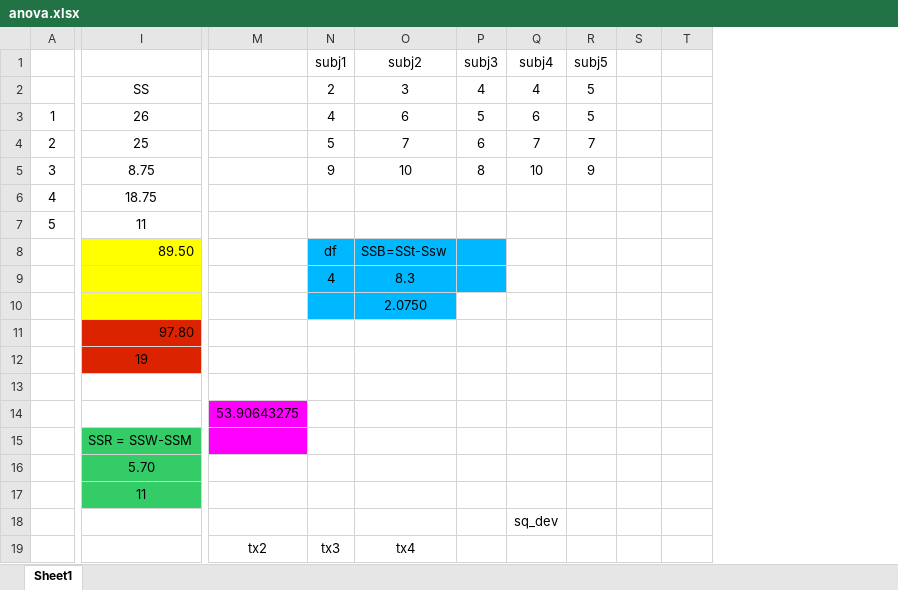
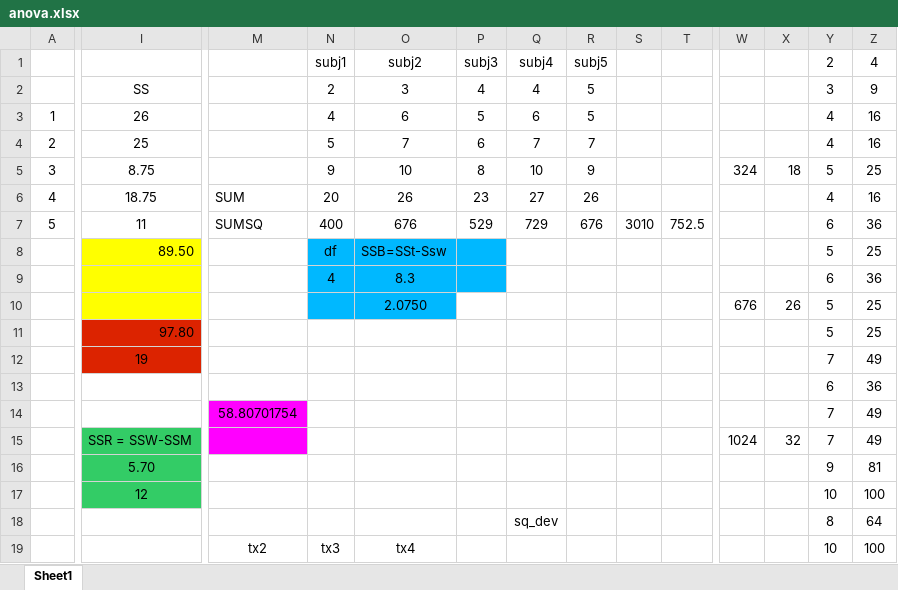
Before and after one commit to briholt100/scripts, an Excel workbook: anova.xlsx, sheet Sheet1, drawn as a sheet; only a part is shown, gaps mark what is left out; values as stored, in another font and other column widths than the file's, no borders; the diff covers the shown part only; the diff names each change by its address in the sheet, - before the commit and + after, or states it on an @@ line.

```diff
--- a/anova.xlsx (sheet Sheet1)
+++ b/anova.xlsx (sheet Sheet1)
+column W, rows 5-15: 324 |  |  |  |  | 676 |  |  |  |  | 1024
+column X, rows 5-15: 18 |  |  |  |  | 26 |  |  |  |  | 32
+column Y (2), rows 2-19: 3 | 4 | 4 | 5 | 4 | 6 | 5 | 6 | 5 | 5 | 7 | 6 | 7 | 7 | 9 | 10 | 8 | 10
+column Z (4), rows 2-19: 9 | 16 | 16 | 25 | 16 | 36 | 25 | 36 | 25 | 25 | 49 | 36 | 49 | 49 | 81 | 100 | 64 | 100
-M6: (empty)
+M6: SUM
-N6 (subj1): (empty)
+N6 (subj1): 20
-O6 (subj2): (empty)
+O6 (subj2): 26
-P6 (subj3): (empty)
+P6 (subj3): 23
-Q6 (subj4): (empty)
+Q6 (subj4): 27
-R6 (subj5): (empty)
+R6 (subj5): 26
-M7: (empty)
+M7: SUMSQ
-N7 (subj1): (empty)
+N7 (subj1): 400
-O7 (subj2): (empty)
+O7 (subj2): 676
-P7 (subj3): (empty)
+P7 (subj3): 529
-Q7 (subj4): (empty)
+Q7 (subj4): 729
-R7 (subj5): (empty)
+R7 (subj5): 676
-S7: (empty)
+S7: 3010
-T7: (empty)
+T7: 752.5
-M14: 53.90643275
+M14: 58.80701754
-I17: 11
+I17: 12
```
Also changed, not shown: 1 added column and 1 edited cell elsewhere in this sheet, 1 other file.
